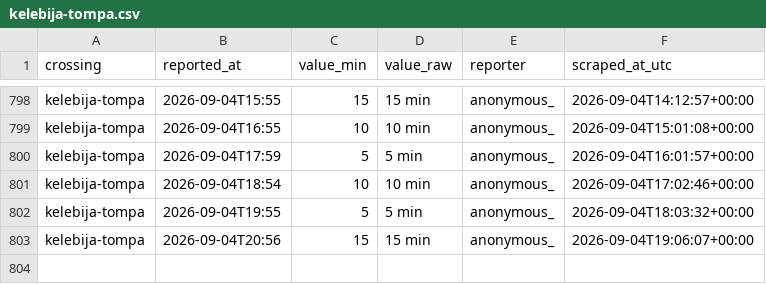
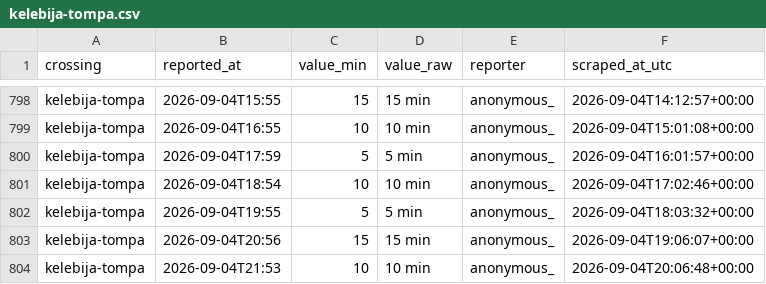
Before and after one commit to brankojosipovic/border-wait, a CSV file: data/kelebija-tompa.csv, drawn as a sheet; only a part is shown, gaps mark what is left out.

```diff
--- a/data/kelebija-tompa.csv
+++ b/data/kelebija-tompa.csv
@@ -803 +803,2 @@ kelebija-tompa,2026-09-04T19:55,5,5 min,anonymous_,2026-09-04T18:03:32+00:00
 kelebija-tompa,2026-09-04T20:56,15,15 min,anonymous_,2026-09-04T19:06:07+00:00
+kelebija-tompa,2026-09-04T21:53,10,10 min,anonymous_,2026-09-04T20:06:48+00:00
```
Also changed, not shown: data/horgos-roszke.csv, data/roszke-horgos.csv, 2 other files.
